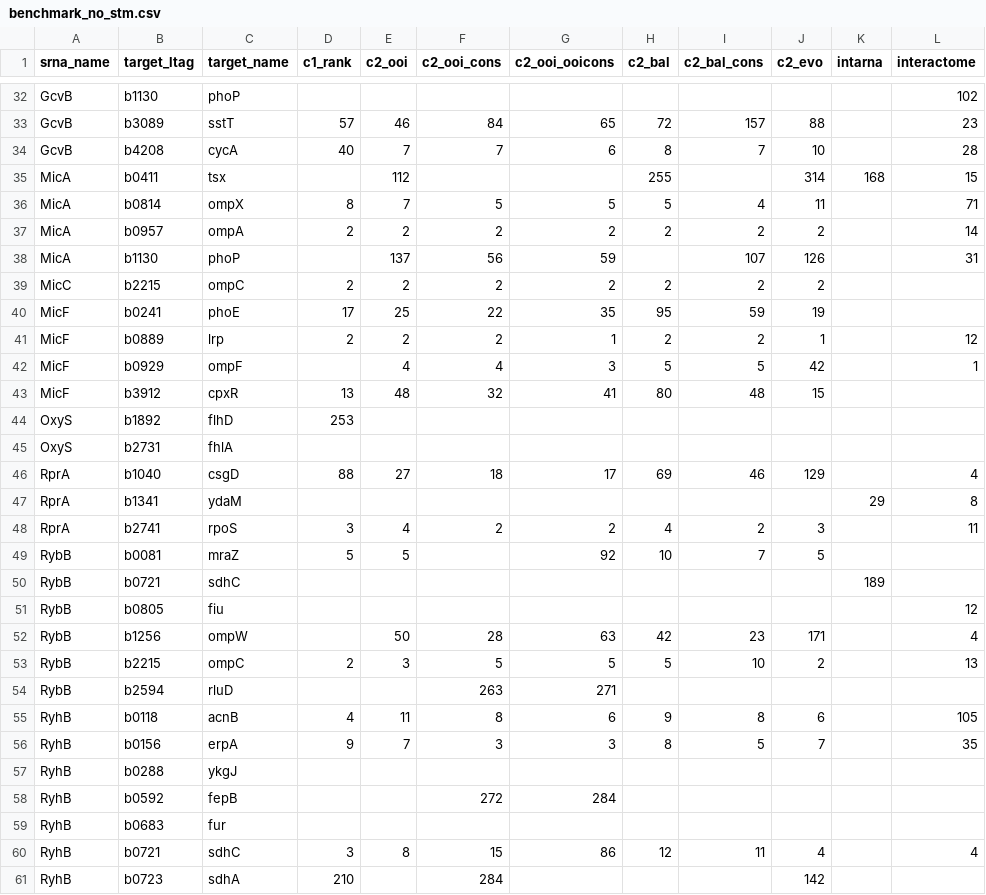
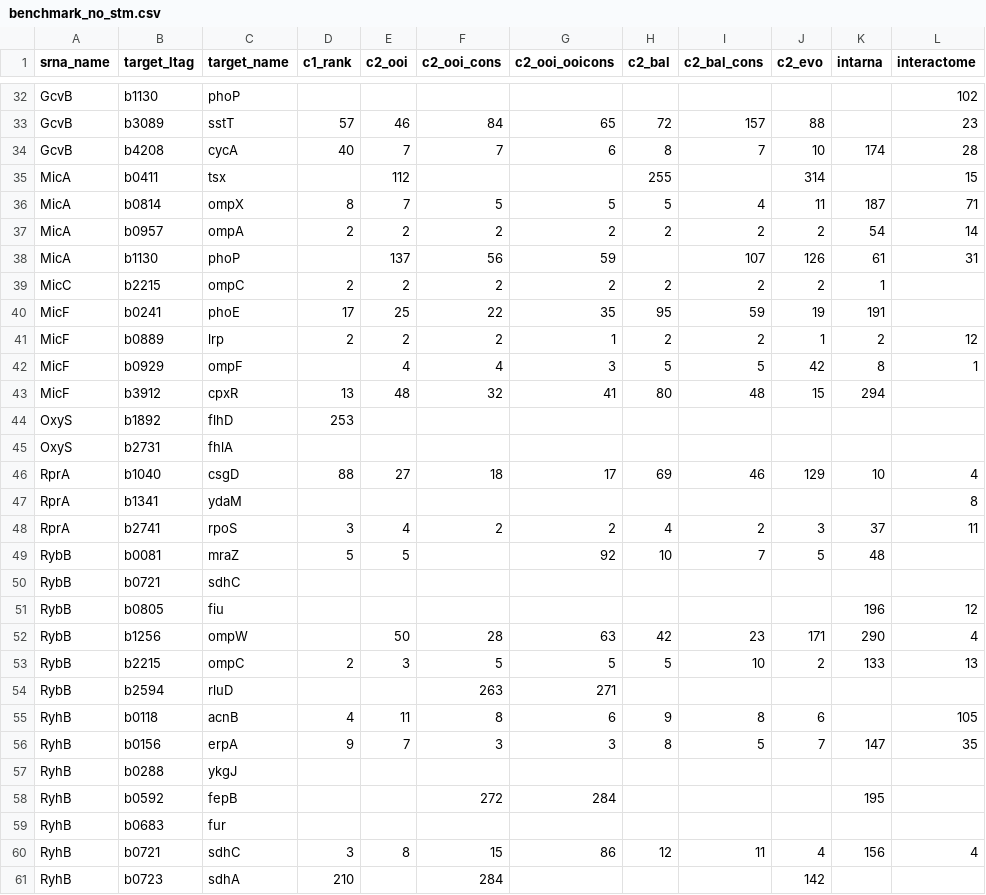
Before and after one commit to PatrickRWright/CopraRNA_benchmark, a CSV file: no_stm/benchmark_no_stm.csv, drawn as a sheet; only a part is shown, gaps mark what is left out; the diff covers the shown part only.

```diff
--- a/no_stm/benchmark_no_stm.csv
+++ b/no_stm/benchmark_no_stm.csv
@@ -33,29 +33,29 @@ GcvB;b1130;phoP;;;;;;;;;102
 GcvB;b3089;sstT;57;46;84;65;72;157;88;;23
-GcvB;b4208;cycA;40;7;7;6;8;7;10;;28
-MicA;b0411;tsx;;112;;;255;;314;168;15
-MicA;b0814;ompX;8;7;5;5;5;4;11;;71
-MicA;b0957;ompA;2;2;2;2;2;2;2;;14
-MicA;b1130;phoP;;137;56;59;;107;126;;31
-MicC;b2215;ompC;2;2;2;2;2;2;2;;
-MicF;b0241;phoE;17;25;22;35;95;59;19;;
-MicF;b0889;lrp;2;2;2;1;2;2;1;;12
-MicF;b0929;ompF;;4;4;3;5;5;42;;1
-MicF;b3912;cpxR;13;48;32;41;80;48;15;;
+GcvB;b4208;cycA;40;7;7;6;8;7;10;174;28
+MicA;b0411;tsx;;112;;;255;;314;;15
+MicA;b0814;ompX;8;7;5;5;5;4;11;187;71
+MicA;b0957;ompA;2;2;2;2;2;2;2;54;14
+MicA;b1130;phoP;;137;56;59;;107;126;61;31
+MicC;b2215;ompC;2;2;2;2;2;2;2;1;
+MicF;b0241;phoE;17;25;22;35;95;59;19;191;
+MicF;b0889;lrp;2;2;2;1;2;2;1;2;12
+MicF;b0929;ompF;;4;4;3;5;5;42;8;1
+MicF;b3912;cpxR;13;48;32;41;80;48;15;294;
 OxyS;b1892;flhD;253;;;;;;;;
 OxyS;b2731;fhlA;;;;;;;;;
-RprA;b1040;csgD;88;27;18;17;69;46;129;;4
-RprA;b1341;ydaM;;;;;;;;29;8
-RprA;b2741;rpoS;3;4;2;2;4;2;3;;11
-RybB;b0081;mraZ;5;5;;92;10;7;5;;
-RybB;b0721;sdhC;;;;;;;;189;
-RybB;b0805;fiu;;;;;;;;;12
-RybB;b1256;ompW;;50;28;63;42;23;171;;4
-RybB;b2215;ompC;2;3;5;5;5;10;2;;13
+RprA;b1040;csgD;88;27;18;17;69;46;129;10;4
+RprA;b1341;ydaM;;;;;;;;;8
+RprA;b2741;rpoS;3;4;2;2;4;2;3;37;11
+RybB;b0081;mraZ;5;5;;92;10;7;5;48;
+RybB;b0721;sdhC;;;;;;;;;
+RybB;b0805;fiu;;;;;;;;196;12
+RybB;b1256;ompW;;50;28;63;42;23;171;290;4
+RybB;b2215;ompC;2;3;5;5;5;10;2;133;13
 RybB;b2594;rluD;;;263;271;;;;;
 RyhB;b0118;acnB;4;11;8;6;9;8;6;;105
-RyhB;b0156;erpA;9;7;3;3;8;5;7;;35
+RyhB;b0156;erpA;9;7;3;3;8;5;7;147;35
 RyhB;b0288;ykgJ;;;;;;;;;
-RyhB;b0592;fepB;;;272;284;;;;;
+RyhB;b0592;fepB;;;272;284;;;;195;
 RyhB;b0683;fur;;;;;;;;;
-RyhB;b0721;sdhC;3;8;15;86;12;11;4;;4
+RyhB;b0721;sdhC;3;8;15;86;12;11;4;156;4
 RyhB;b0723;sdhA;210;;284;;;;142;;
```
Also changed, not shown: 41 edited cells elsewhere in this file, 4 other files.
